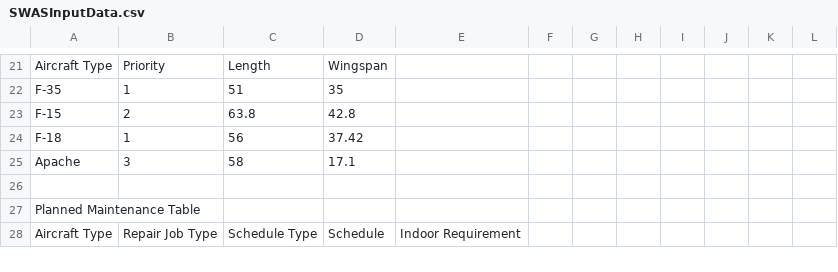
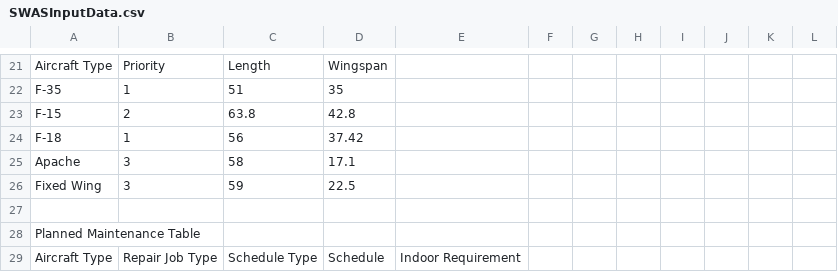
Before and after one commit to jsmit018/Capstone_SWAS, a CSV file: SWAS/SWASInputData.csv, drawn as a sheet; only a part is shown, gaps mark what is left out; the diff names each change by its address in the sheet, - before the commit and + after, or states it on an @@ line.

```diff
--- a/SWAS/SWASInputData.csv
+++ b/SWAS/SWASInputData.csv
+row 26: Fixed Wing | 3 | 59 | 22.5
```
Also changed, not shown: 26 other files.
